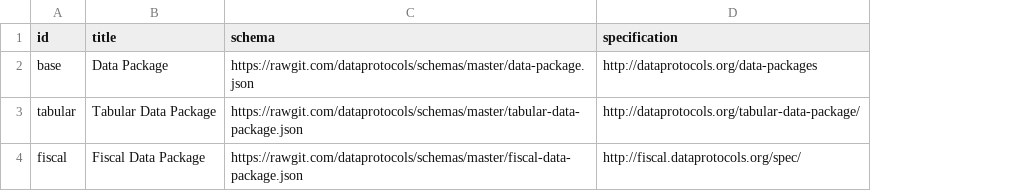
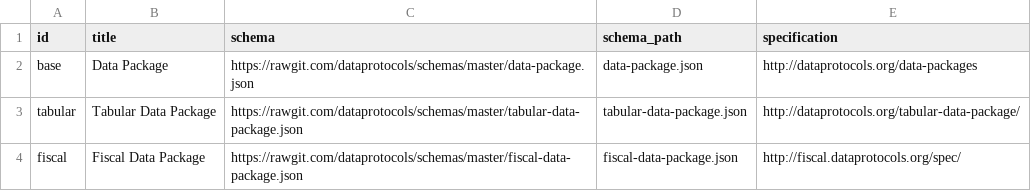
Before and after one commit to frictionlessdata/schemas, a CSV file: registry.csv, drawn as a sheet; the diff names each change by its address in the sheet, - before the commit and + after, or states it on an @@ line.

Commit message:
[#24] Add `schema_path` attribute to registry.csv
This points to the profile's schema relative to the registry's base path. In
other words, if the registry is at `/foo/bar/registry.csv` and the
`schema_path` is `data-package.json`, the file must be at
`/foo/bar/data-package.json`.

```diff
--- a/registry.csv
+++ b/registry.csv
+column D (schema_path), rows 2-4: data-package.json | tabular-data-package.json | fiscal-data-package.json
```
Also changed, not shown: 1 other file.
